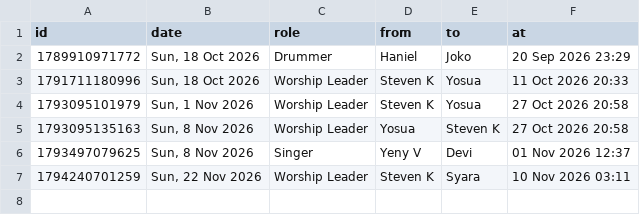
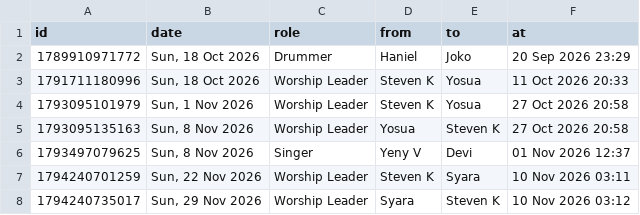
Before and after one commit to michaeltanuhardja/gmssydneyhillspaw, a CSV file: data/swaps.csv, drawn as a sheet; the diff names each change by its address in the sheet, - before the commit and + after, or states it on an @@ line.

Commit message:
Swap log update

```diff
--- a/data/swaps.csv
+++ b/data/swaps.csv
+row 8: 1794240735017 | Sun, 29 Nov 2026 | Worship Leader | Syara | Steven K | 10 Nov 2026 03:12
```
